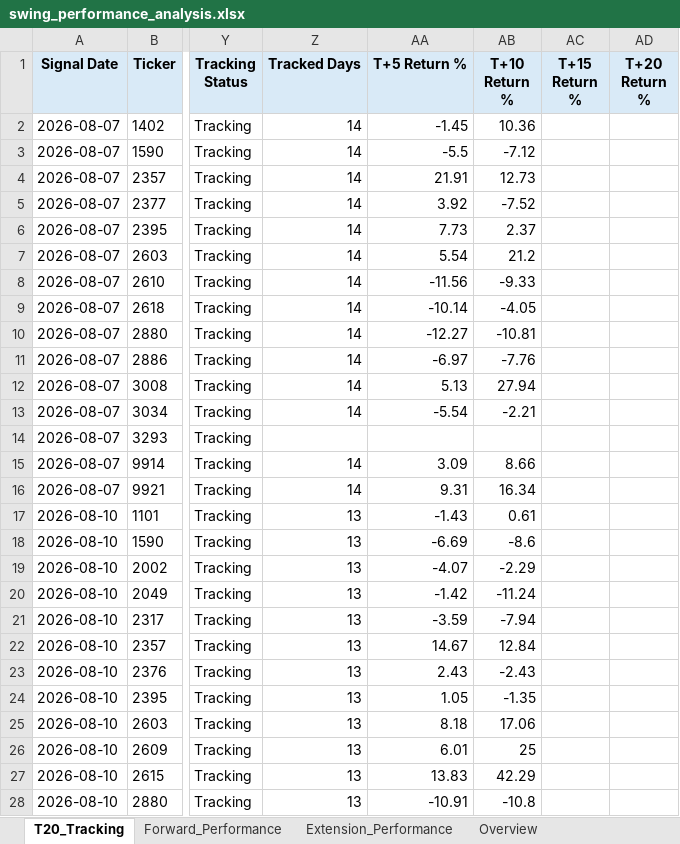
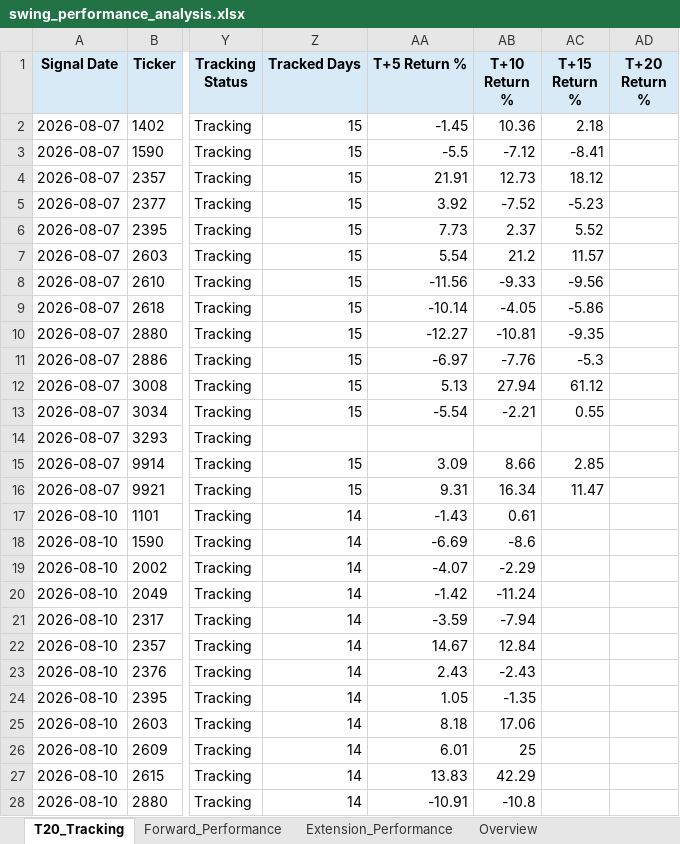
Before and after one commit to Gary172Lee/iSecretary-LIFF, an Excel workbook: data/swing_performance_analysis.xlsx, sheet T20_Tracking, drawn as a sheet; only a part is shown, gaps mark what is left out; values as stored, in another font and other column widths than the file's, no borders; the diff covers the shown part only; the diff names each change by its address in the sheet, - before the commit and + after, or states it on an @@ line.

```diff
--- a/data/swing_performance_analysis.xlsx (sheet T20_Tracking)
+++ b/data/swing_performance_analysis.xlsx (sheet T20_Tracking)
-Z2:Z13 (Tracked Days): 14
+Z2:Z13 (Tracked Days): 15
-AC2 (T+15 Return %): (empty)
+AC2 (T+15 Return %): 2.18
-AC3 (T+15 Return %): (empty)
+AC3 (T+15 Return %): -8.41
-AC4 (T+15 Return %): (empty)
+AC4 (T+15 Return %): 18.12
-AC5 (T+15 Return %): (empty)
+AC5 (T+15 Return %): -5.23
-AC6 (T+15 Return %): (empty)
+AC6 (T+15 Return %): 5.52
-AC7 (T+15 Return %): (empty)
+AC7 (T+15 Return %): 11.57
-AC8 (T+15 Return %): (empty)
+AC8 (T+15 Return %): -9.56
-AC9 (T+15 Return %): (empty)
+AC9 (T+15 Return %): -5.86
-AC10 (T+15 Return %): (empty)
+AC10 (T+15 Return %): -9.35
-AC11 (T+15 Return %): (empty)
+AC11 (T+15 Return %): -5.3
-AC12 (T+15 Return %): (empty)
+AC12 (T+15 Return %): 61.12
-AC13 (T+15 Return %): (empty)
+AC13 (T+15 Return %): 0.55
-Z15:Z16 (Tracked Days): 14
+Z15:Z16 (Tracked Days): 15
-AC15 (T+15 Return %): (empty)
+AC15 (T+15 Return %): 2.85
-AC16 (T+15 Return %): (empty)
+AC16 (T+15 Return %): 11.47
-Z17:Z28 (Tracked Days): 13
+Z17:Z28 (Tracked Days): 14
```
Also changed, not shown: 26 added rows and 237 edited cells elsewhere in this sheet, sheet Overview, data/swing_user_watchlist_analysis.xlsx, 16 other files.
